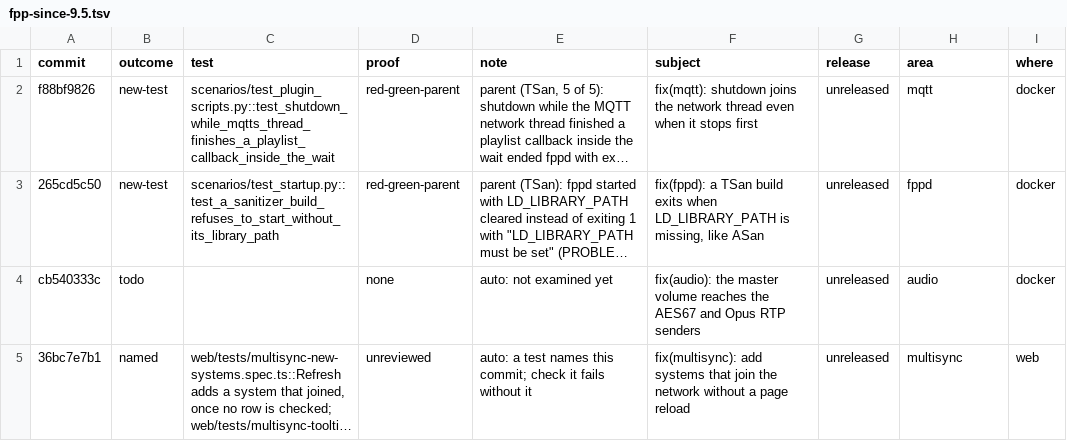
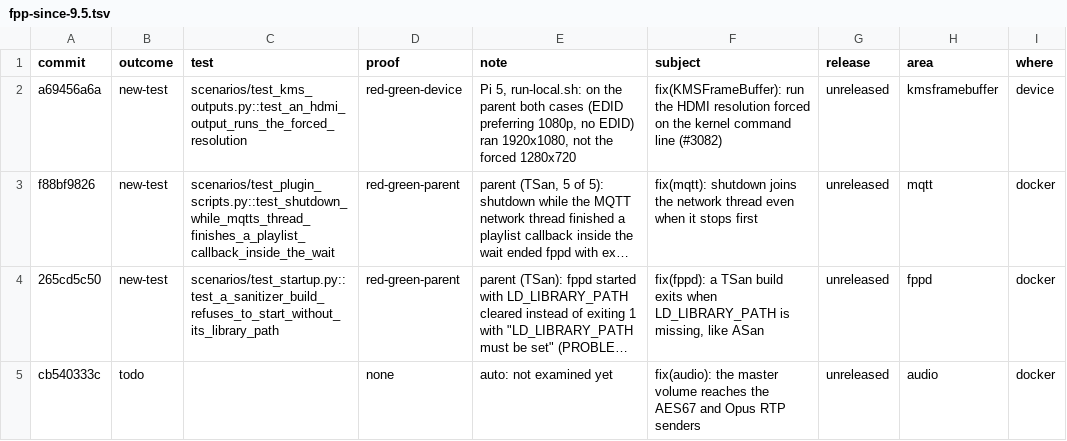
Before and after one commit to FalconChristmas/fpp-tests, a TSV file: ledger/fpp-since-9.5.tsv, drawn as a sheet; only a part is shown; the shorter side is filled out with more unchanged rows; long unchanged cells end in …; the diff names each change by its address in the sheet, - before the commit and + after, or states it on an @@ line.

```diff
--- a/ledger/fpp-since-9.5.tsv
+++ b/ledger/fpp-since-9.5.tsv
+row 2: a69456a6a | new-test | scenarios/test_kms_outputs.py::test_an_hdmi_output_runs_the_forced_resolution | red-green-device | Pi 5, run-local.sh: on the parent both cases (EDID preferring 1080p, no EDID) ran 1920x1080, not the forced 1280x720 | fix(KMSFrameBuffer): run the HDMI resolution forced on the kernel command line (#3082) | unreleased | kmsframebuffer | device
```
Also changed, not shown: 2 other files.
